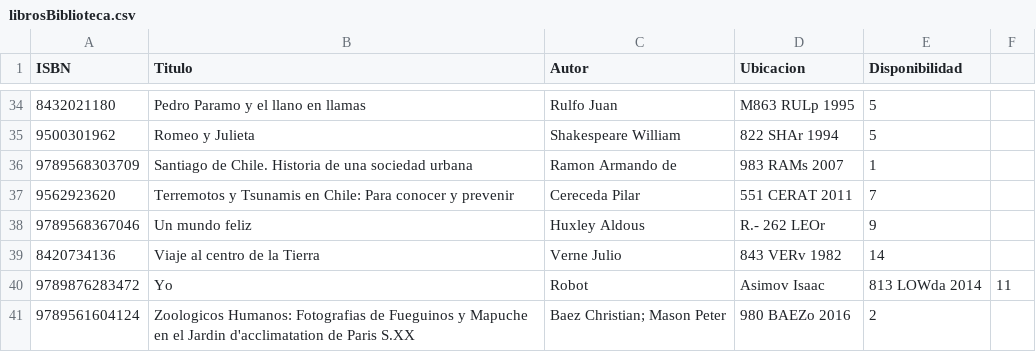
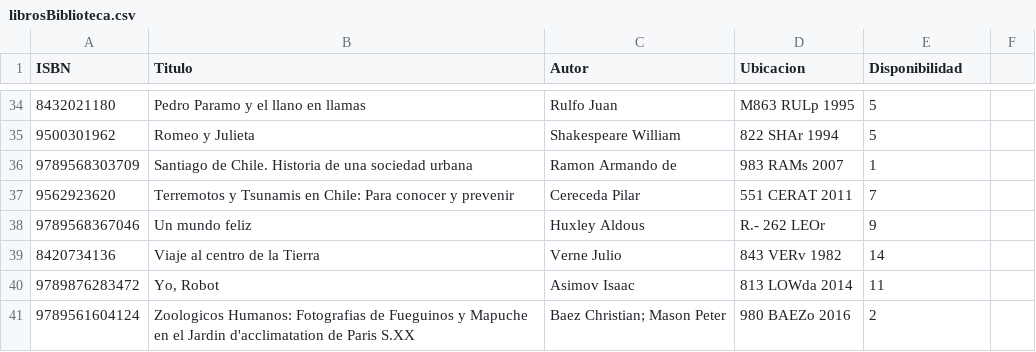
Before and after one commit to TioPanxo/Proyecto_Sintax_Error, a CSV file: librosBiblioteca.csv, drawn as a sheet; only a part is shown, gaps mark what is left out; the diff names each change by its address in the sheet, - before the commit and + after, or states it on an @@ line.

Commit message:
se añaden funciones mostrarLibrosBiblioteca, mostrarLibrosPorAutor, mostrarLibro. Se rehace la funcion de lectura de archivos csv. Se actualiza la estructura Persona

```diff
--- a/librosBiblioteca.csv
+++ b/librosBiblioteca.csv
-B40 (Titulo): Yo
+B40 (Titulo): Yo, Robot
-C40 (Autor): Robot
+C40 (Autor): Asimov Isaac
-D40 (Ubicacion): Asimov Isaac
+D40 (Ubicacion): 813 LOWda 2014
-E40 (Disponibilidad): 813 LOWda 2014
+E40 (Disponibilidad): 11
-F40: 11
+F40: (empty)
```
Also changed, not shown: 6 other files.
